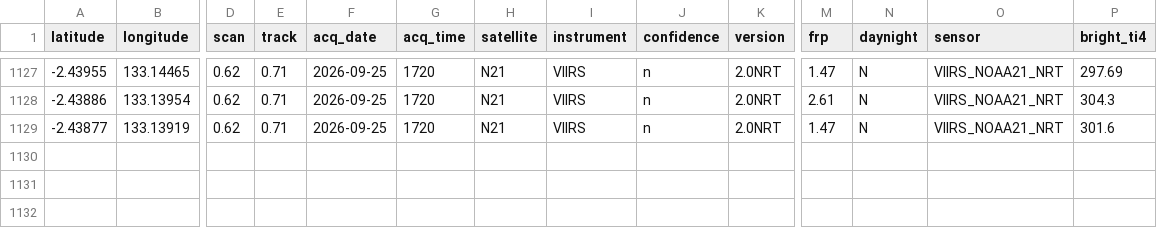
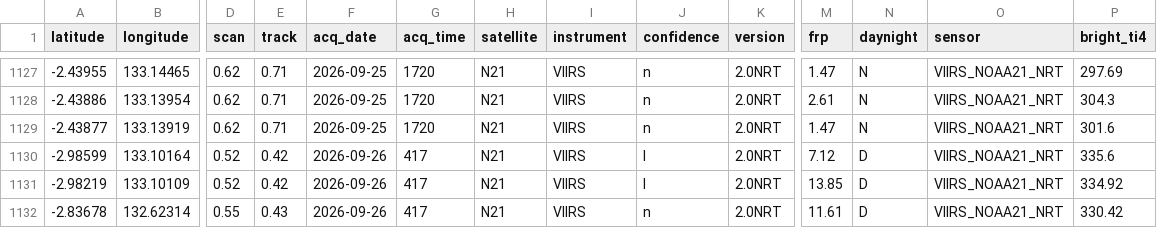
Before and after one commit to Indrmlnaa/Fire_Monitoring, a CSV file: data/v2/processed/Teluk_Bintuni_NASA_FIRMS_spatial_analysis.csv, drawn as a sheet; only a part is shown, gaps mark what is left out; rows hold the shown columns only; the diff names each change by its address in the sheet, - before the commit and + after, or states it on an @@ line.

```diff
--- a/data/v2/processed/Teluk_Bintuni_NASA_FIRMS_spatial_analysis.csv
+++ b/data/v2/processed/Teluk_Bintuni_NASA_FIRMS_spatial_analysis.csv
+row 1130: -2.98599 | 133.10164 | 0.52 | 0.42 | 2026-09-26 | 417 | N21 | VIIRS | l | 2.0NRT | 7.12 | D | VIIRS_NOAA21_NRT | 335.6
+row 1131: -2.98219 | 133.10109 | 0.52 | 0.42 | 2026-09-26 | 417 | N21 | VIIRS | l | 2.0NRT | 13.85 | D | VIIRS_NOAA21_NRT | 334.92
+row 1132: -2.83678 | 132.62314 | 0.55 | 0.43 | 2026-09-26 | 417 | N21 | VIIRS | n | 2.0NRT | 11.61 | D | VIIRS_NOAA21_NRT | 330.42
```
Also changed, not shown: data/v2/processed/OKI_NASA_FIRMS_fire_events.csv, data/v2/processed/OKI_NASA_FIRMS_spatial_analysis.csv, 1 other file.
